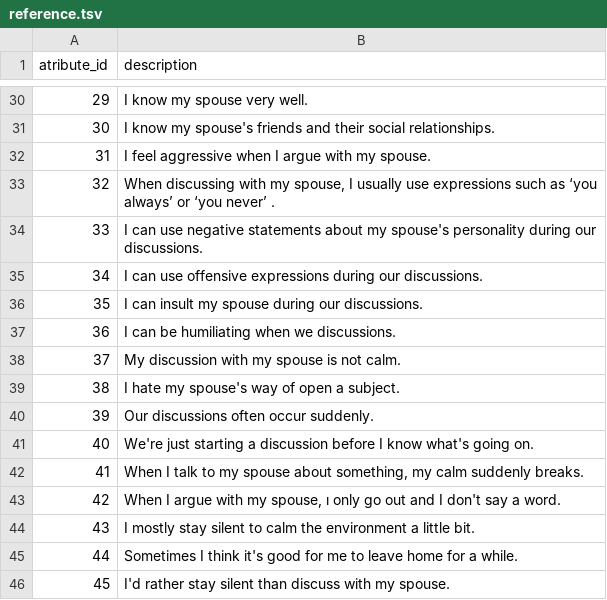
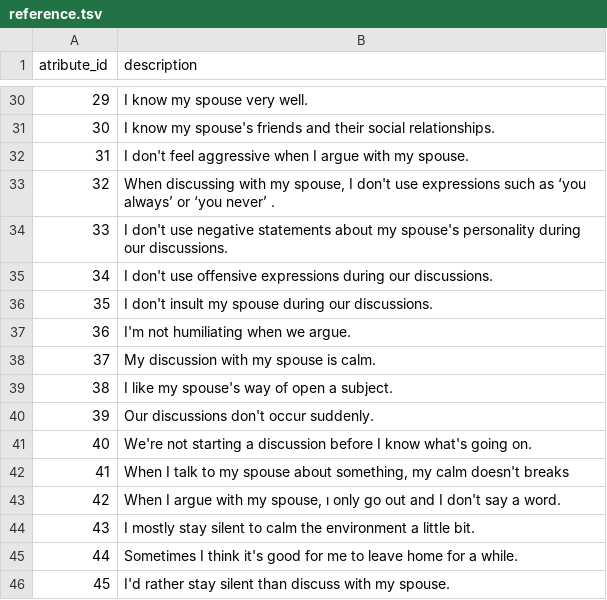
Before and after one commit to dav1n9/DAP, a TSV file: divorce_data/reference.tsv, drawn as a sheet; only a part is shown, gaps mark what is left out.

Commit message:
Update reference.tsv

```diff
--- a/divorce_data/reference.tsv
+++ b/divorce_data/reference.tsv
@@ -31,13 +31,13 @@ atribute_id|description
 30|I know my spouse's friends and their social relationships.
-31|I feel aggressive when I argue with my spouse.
-32|When discussing with my spouse, I usually use expressions such as ‘you always’ or ‘you never’ .
-33|I can use negative statements about my spouse's personality during our discussions.
-34|I can use offensive expressions during our discussions.
-35|I can insult my spouse during our discussions.
-36|I can be humiliating when we discussions.
-37|My discussion with my spouse is not calm.
-38|I hate my spouse's way of open a subject.
-39|Our discussions often occur suddenly.
-40|We're just starting a discussion before I know what's going on.
-41|When I talk to my spouse about something, my calm suddenly breaks.
+31|I don't feel aggressive when I argue with my spouse.
+32|When discussing with my spouse, I don't use expressions such as ‘you always’ or ‘you never’ .
+33|I don't use negative statements about my spouse's personality during our discussions.
+34|I don't use offensive expressions during our discussions.
+35|I don't insult my spouse during our discussions.
+36|I'm not humiliating when we argue.
+37|My discussion with my spouse is calm.
+38|I like my spouse's way of open a subject.
+39|Our discussions don't occur suddenly.
+40|We're not starting a discussion before I know what's going on.
+41|When I talk to my spouse about something, my calm doesn't breaks
 42|When I argue with my spouse, ı only go out and I don't say a word.
```
